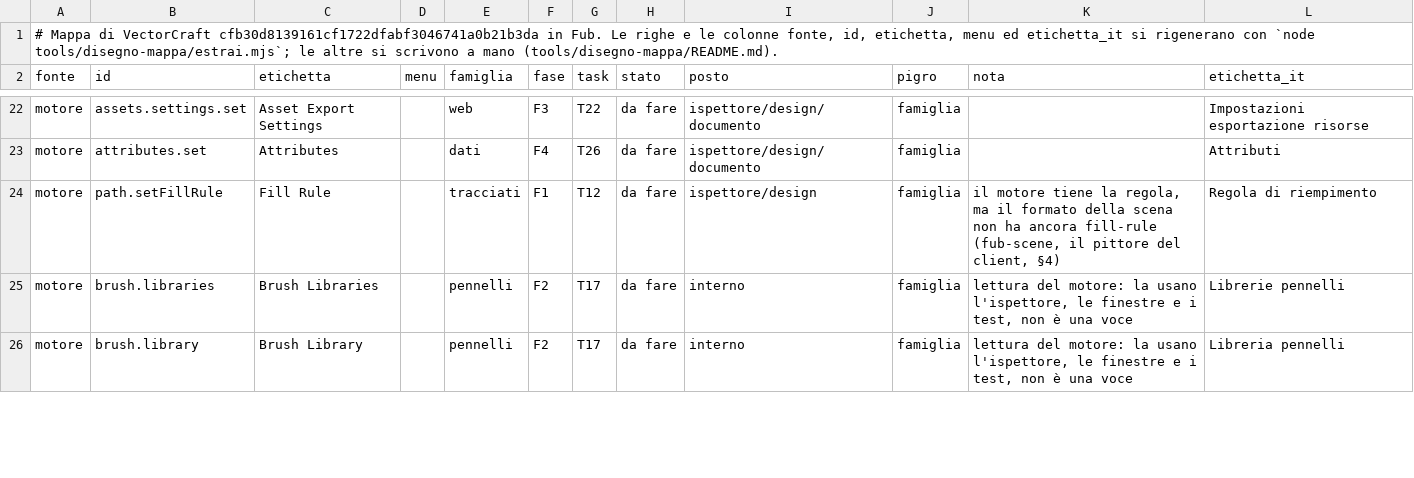
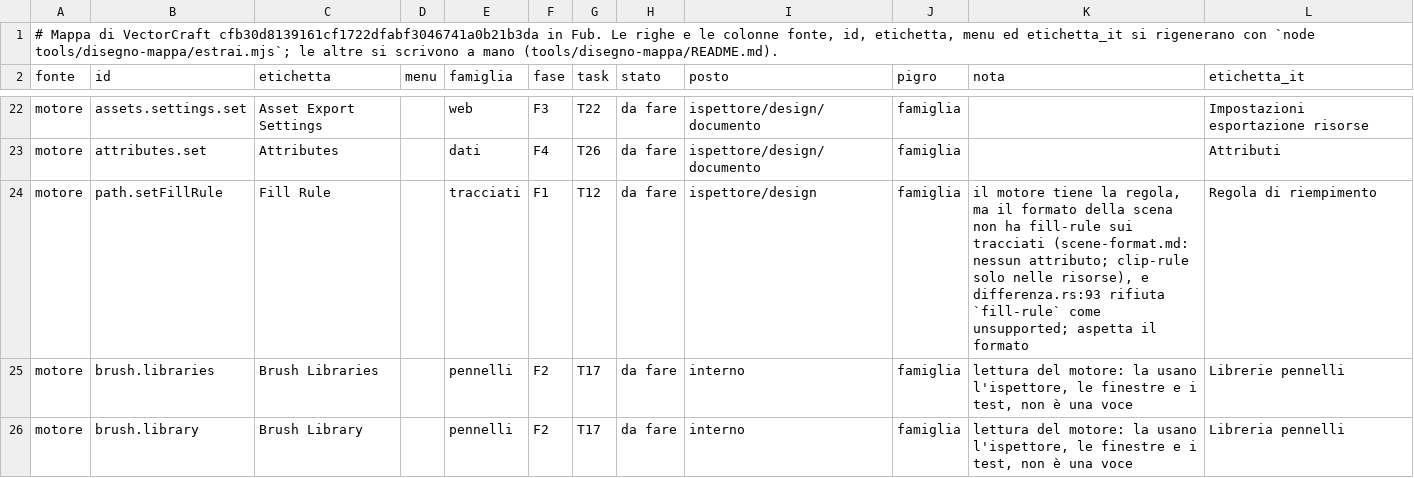
Before and after one commit to Fubeo/Fub, a TSV file: crates/fub-disegno/mappa.tsv, drawn as a sheet; only a part is shown, gaps mark what is left out.

Commit message:
docs(disegno): la causa della regola di riempimento nella mappa, con i riferimenti

```diff
--- a/crates/fub-disegno/mappa.tsv
+++ b/crates/fub-disegno/mappa.tsv
@@ -23,3 +23,3 @@ motore	assets.settings.set	Asset Export Settings		web	F3	T22	da fare	ispettore/d
 motore	attributes.set	Attributes		dati	F4	T26	da fare	ispettore/design/documento	famiglia		Attributi
-motore	path.setFillRule	Fill Rule		tracciati	F1	T12	da fare	ispettore/design	famiglia	il motore tiene la regola, ma il formato della scena non ha ancora fill-rule (fub-scene, il pittore del client, §4)	Regola di riempimento
+motore	path.setFillRule	Fill Rule		tracciati	F1	T12	da fare	ispettore/design	famiglia	il motore tiene la regola, ma il formato della scena non ha fill-rule sui tracciati (scene-format.md: nessun attributo; clip-rule solo nelle risorse), e differenza.rs:93 rifiuta `fill-rule` come unsupported; aspetta il formato	Regola di riempimento
 motore	brush.libraries	Brush Libraries		pennelli	F2	T17	da fare	interno	famiglia	lettura del motore: la usano l'ispettore, le finestre e i test, non è una voce	Librerie pennelli
```
